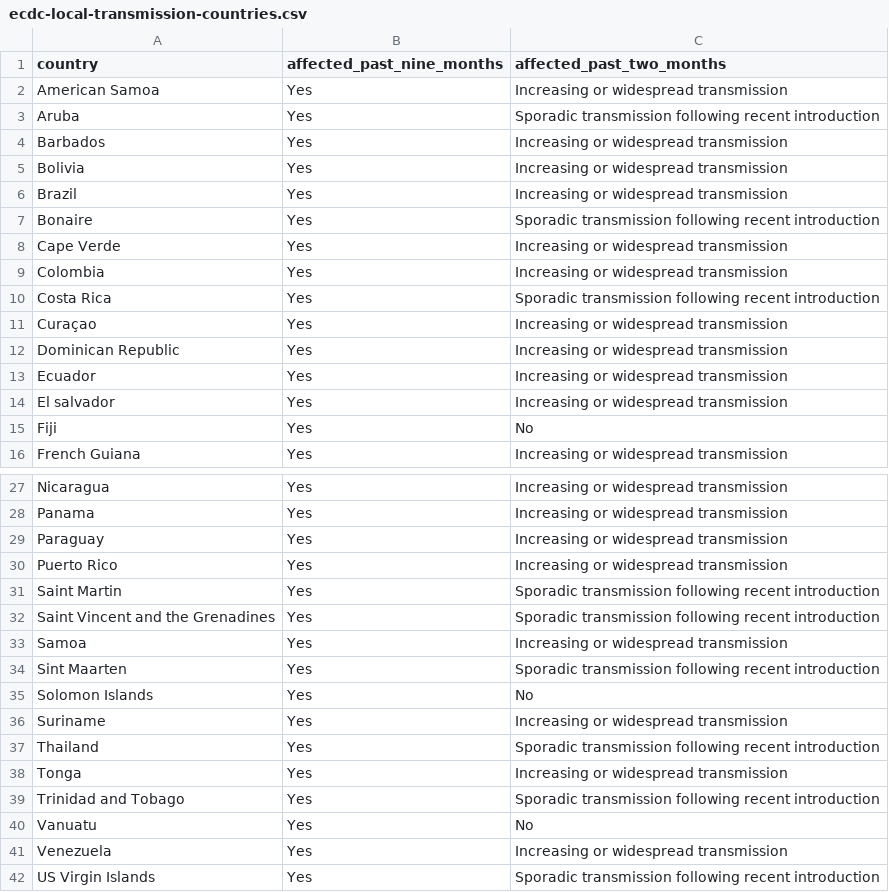
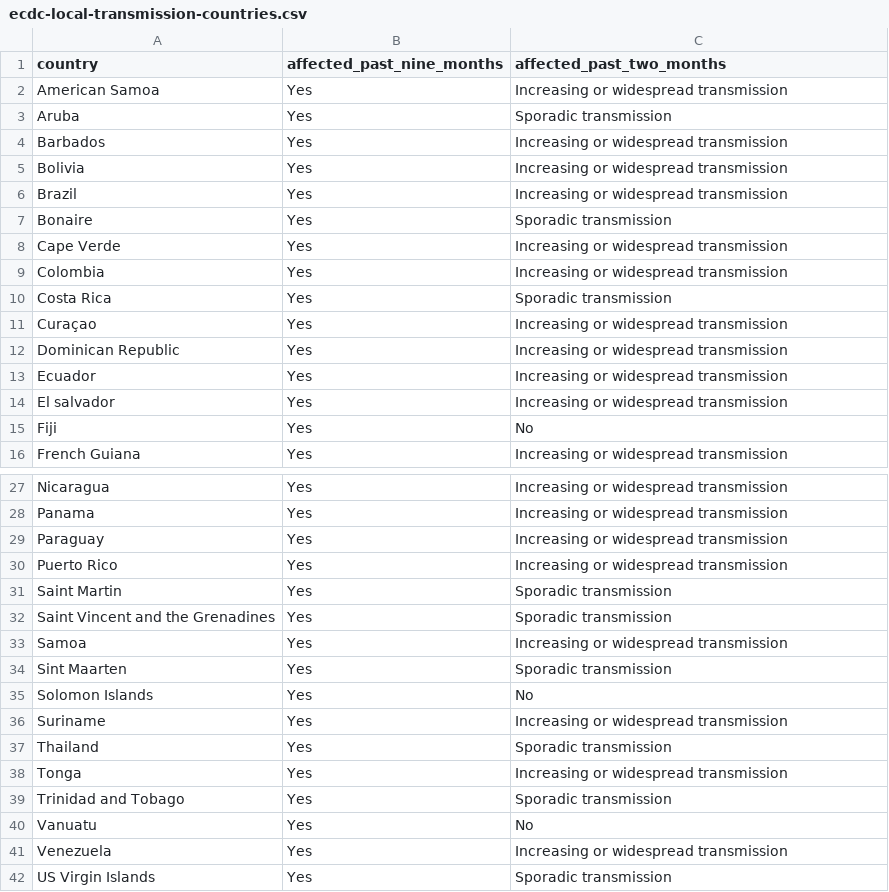
Before and after one commit to BuzzFeedNews/zika-data, a CSV file: data/parsed/ecdc/ecdc-local-transmission-countries.csv, drawn as a sheet; only a part is shown, gaps mark what is left out; the diff covers the shown part only.

Commit message:
ECDC rephrasings

```diff
--- a/data/parsed/ecdc/ecdc-local-transmission-countries.csv
+++ b/data/parsed/ecdc/ecdc-local-transmission-countries.csv
@@ -2,3 +2,3 @@ country,affected_past_nine_months,affected_past_two_months
 American Samoa,Yes,Increasing or widespread transmission
-Aruba,Yes,Sporadic transmission following recent introduction
+Aruba,Yes,Sporadic transmission
 Barbados,Yes,Increasing or widespread transmission
@@ -6,6 +6,6 @@ Bolivia,Yes,Increasing or widespread transmission
 Brazil,Yes,Increasing or widespread transmission
-Bonaire,Yes,Sporadic transmission following recent introduction
+Bonaire,Yes,Sporadic transmission
 Cape Verde,Yes,Increasing or widespread transmission
 Colombia,Yes,Increasing or widespread transmission
-Costa Rica,Yes,Sporadic transmission following recent introduction
+Costa Rica,Yes,Sporadic transmission
 Curaçao,Yes,Increasing or widespread transmission
@@ -30,13 +30,13 @@ Paraguay,Yes,Increasing or widespread transmission
 Puerto Rico,Yes,Increasing or widespread transmission
-Saint Martin,Yes,Sporadic transmission following recent introduction
-Saint Vincent and the Grenadines,Yes,Sporadic transmission following recent introduction
+Saint Martin,Yes,Sporadic transmission
+Saint Vincent and the Grenadines,Yes,Sporadic transmission
 Samoa,Yes,Increasing or widespread transmission
-Sint Maarten,Yes,Sporadic transmission following recent introduction
+Sint Maarten,Yes,Sporadic transmission
 Solomon Islands,Yes,No
 Suriname,Yes,Increasing or widespread transmission
-Thailand,Yes,Sporadic transmission following recent introduction
+Thailand,Yes,Sporadic transmission
 Tonga,Yes,Increasing or widespread transmission
-Trinidad and Tobago,Yes,Sporadic transmission following recent introduction
+Trinidad and Tobago,Yes,Sporadic transmission
 Vanuatu,Yes,No
 Venezuela,Yes,Increasing or widespread transmission
-US Virgin Islands,Yes,Sporadic transmission following recent introduction
+US Virgin Islands,Yes,Sporadic transmission
```
Also changed, not shown: 3 edited cells elsewhere in this file.
